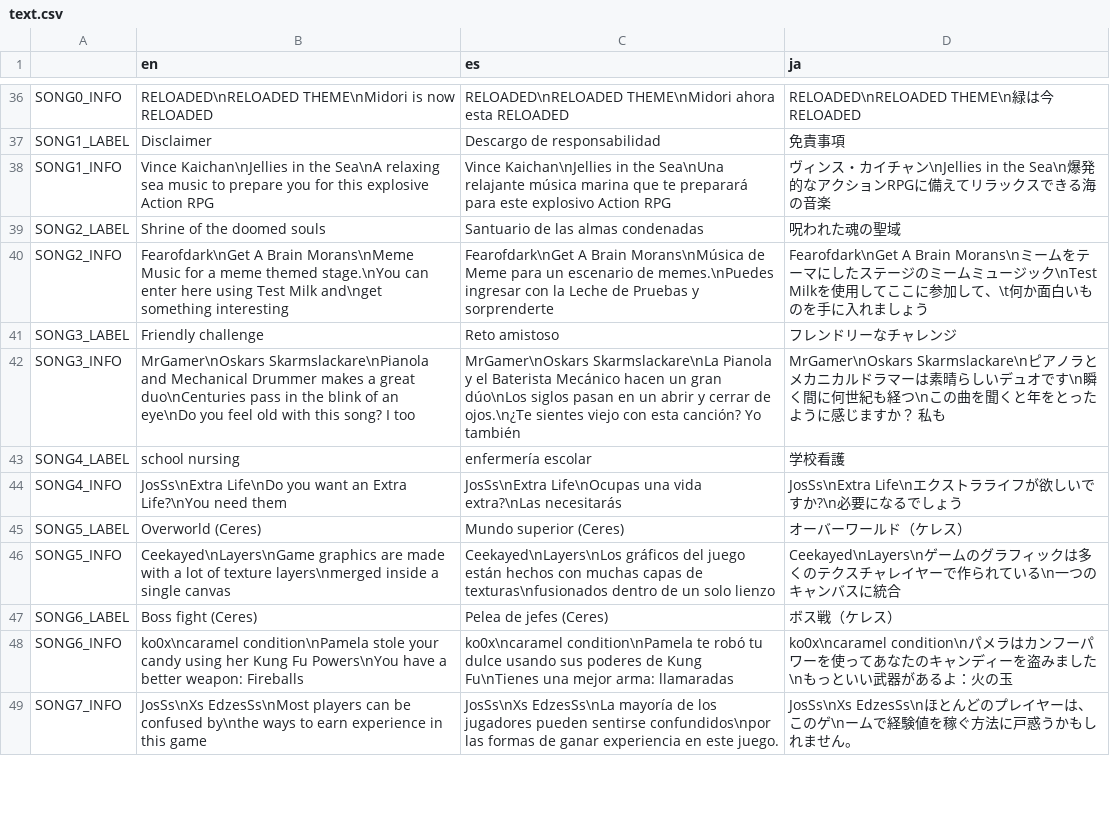
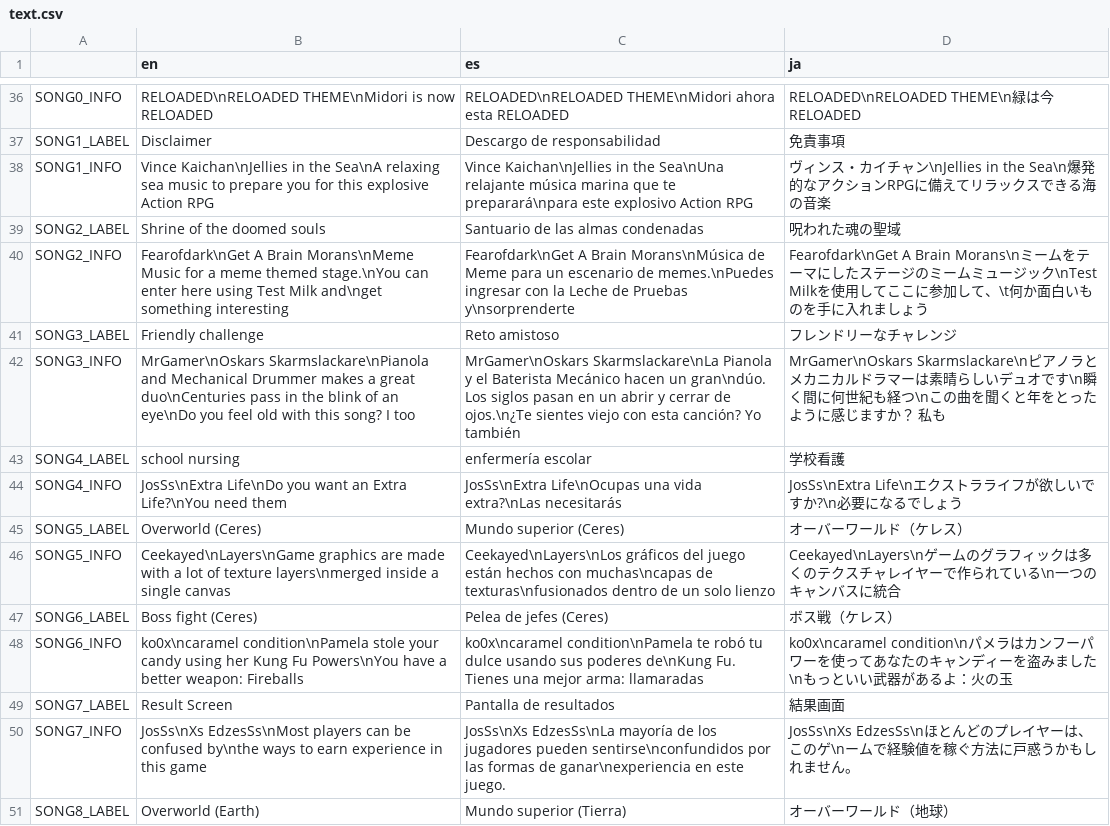
Before and after one commit to asgardius/midori-school, a CSV file: text.csv, drawn as a sheet; only a part is shown, gaps mark what is left out; the diff covers the shown part only.

Commit message:
translations

```diff
--- a/text.csv
+++ b/text.csv
@@ -37,7 +37,7 @@ SONG0_INFO;RELOADED\nRELOADED THEME\nMidori is now RELOADED;RELOADED\nRELOADED T
 SONG1_LABEL;Disclaimer;Descargo de responsabilidad;免責事項
-SONG1_INFO;Vince Kaichan\nJellies in the Sea\nA relaxing sea music to prepare you for this explosive Action RPG;Vince Kaichan\nJellies in the Sea\nUna relajante música marina que te preparará para este explosivo Action RPG;ヴィンス・カイチャン\nJellies in the Sea\n爆発的なアクションRPGに備えてリラックスできる海の音楽
+SONG1_INFO;Vince Kaichan\nJellies in the Sea\nA relaxing sea music to prepare you for this explosive Action RPG;Vince Kaichan\nJellies in the Sea\nUna relajante música marina que te preparará\npara este explosivo Action RPG;ヴィンス・カイチャン\nJellies in the Sea\n爆発的なアクションRPGに備えてリラックスできる海の音楽
 SONG2_LABEL;Shrine of the doomed souls;Santuario de las almas condenadas;呪われた魂の聖域
-SONG2_INFO;Fearofdark\nGet A Brain Morans\nMeme Music for a meme themed stage.\nYou can enter here using Test Milk and\nget something interesting;Fearofdark\nGet A Brain Morans\nMúsica de Meme para un escenario de memes.\nPuedes ingresar con la Leche de Pruebas y sorprenderte;Fearofdark\nGet A Brain Morans\nミームをテーマにしたステージのミームミュージック\nTest Milkを使用してここに参加して、\t何か面白いものを手に入れましょう
+SONG2_INFO;Fearofdark\nGet A Brain Morans\nMeme Music for a meme themed stage.\nYou can enter here using Test Milk and\nget something interesting;Fearofdark\nGet A Brain Morans\nMúsica de Meme para un escenario de memes.\nPuedes ingresar con la Leche de Pruebas y\nsorprenderte;Fearofdark\nGet A Brain Morans\nミームをテーマにしたステージのミームミュージック\nTest Milkを使用してここに参加して、\t何か面白いものを手に入れましょう
 SONG3_LABEL;Friendly challenge;Reto amistoso;フレンドリーなチャレンジ
-SONG3_INFO;MrGamer\nOskars Skarmslackare\nPianola and Mechanical Drummer makes a great duo\nCenturies pass in the blink of an eye\nDo you feel old with this song? I too;MrGamer\nOskars Skarmslackare\nLa Pianola y el Baterista Mecánico hacen un gran dúo\nLos siglos pasan en un abrir y cerrar de ojos.\n¿Te sientes viejo con esta canción?  Yo también;MrGamer\nOskars Skarmslackare\nピアノラとメカニカルドラマーは素晴らしいデュオです\n瞬く間に何世紀も経つ\nこの曲を聞くと年をとったように感じますか？ 私も
+SONG3_INFO;MrGamer\nOskars Skarmslackare\nPianola and Mechanical Drummer makes a great duo\nCenturies pass in the blink of an eye\nDo you feel old with this song? I too;MrGamer\nOskars Skarmslackare\nLa Pianola y el Baterista Mecánico hacen un gran\ndúo. Los siglos pasan en un abrir y cerrar de ojos.\n¿Te sientes viejo con esta canción?  Yo también;MrGamer\nOskars Skarmslackare\nピアノラとメカニカルドラマーは素晴らしいデュオです\n瞬く間に何世紀も経つ\nこの曲を聞くと年をとったように感じますか？ 私も
 SONG4_LABEL;school nursing;enfermería escolar;学校看護
@@ -45,5 +45,7 @@ SONG4_INFO;JosSs\nExtra Life\nDo you want an Extra Life?\nYou need them;JosSs\nE
 SONG5_LABEL;Overworld (Ceres);Mundo superior (Ceres);オーバーワールド（ケレス）
-SONG5_INFO;Ceekayed\nLayers\nGame graphics are made with a lot of texture layers\nmerged inside a single canvas;Ceekayed\nLayers\nLos gráficos del juego están hechos con muchas capas de texturas\nfusionados dentro de un solo lienzo;Ceekayed\nLayers\nゲームのグラフィックは多くのテクスチャレイヤーで作られている\n一つのキャンバスに統合
+SONG5_INFO;Ceekayed\nLayers\nGame graphics are made with a lot of texture layers\nmerged inside a single canvas;Ceekayed\nLayers\nLos gráficos del juego están hechos con muchas\ncapas de texturas\nfusionados dentro de un solo lienzo;Ceekayed\nLayers\nゲームのグラフィックは多くのテクスチャレイヤーで作られている\n一つのキャンバスに統合
 SONG6_LABEL;Boss fight (Ceres);Pelea de jefes (Ceres);ボス戦（ケレス）
-SONG6_INFO;ko0x\ncaramel condition\nPamela stole your candy using her Kung Fu Powers\nYou have a better weapon: Fireballs;ko0x\ncaramel condition\nPamela te robó tu dulce usando sus poderes de Kung Fu\nTienes una mejor arma: llamaradas;ko0x\ncaramel condition\nパメラはカンフーパワーを使ってあなたのキャンディーを盗みました\nもっといい武器があるよ：火の玉
-SONG7_INFO;JosSs\nXs EdzesSs\nMost players can be confused by\nthe ways to earn experience in this game;JosSs\nXs EdzesSs\nLa mayoría de los jugadores pueden sentirse confundidos\npor las formas de ganar experiencia en este juego.;JosSs\nXs EdzesSs\nほとんどのプレイヤーは、このゲ\nームで経験値を稼ぐ方法に戸惑うかもしれません。
+SONG6_INFO;ko0x\ncaramel condition\nPamela stole your candy using her Kung Fu Powers\nYou have a better weapon: Fireballs;ko0x\ncaramel condition\nPamela te robó tu dulce usando sus poderes de\nKung Fu. Tienes una mejor arma: llamaradas;ko0x\ncaramel condition\nパメラはカンフーパワーを使ってあなたのキャンディーを盗みました\nもっといい武器があるよ：火の玉
+SONG7_LABEL;Result Screen;Pantalla de resultados;結果画面
+SONG7_INFO;JosSs\nXs EdzesSs\nMost players can be confused by\nthe ways to earn experience in this game;JosSs\nXs EdzesSs\nLa mayoría de los jugadores pueden sentirse\nconfundidos por las formas de ganar\nexperiencia en este juego.;JosSs\nXs EdzesSs\nほとんどのプレイヤーは、このゲ\nームで経験値を稼ぐ方法に戸惑うかもしれません。
+SONG8_LABEL;Overworld (Earth);Mundo superior (Tierra);オーバーワールド（地球）
```
Also changed, not shown: 12 added rows and 11 edited cells elsewhere in this file, 2 other files.
